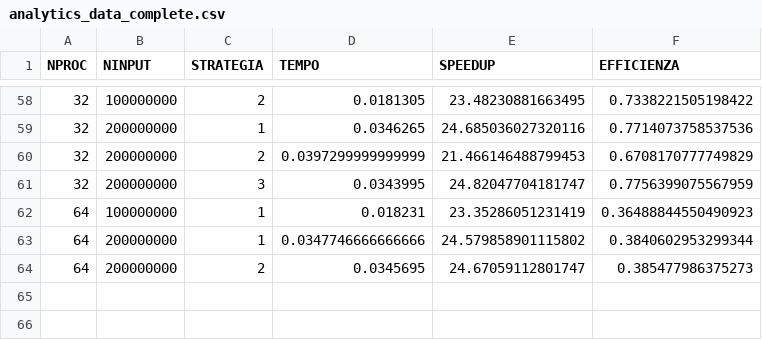
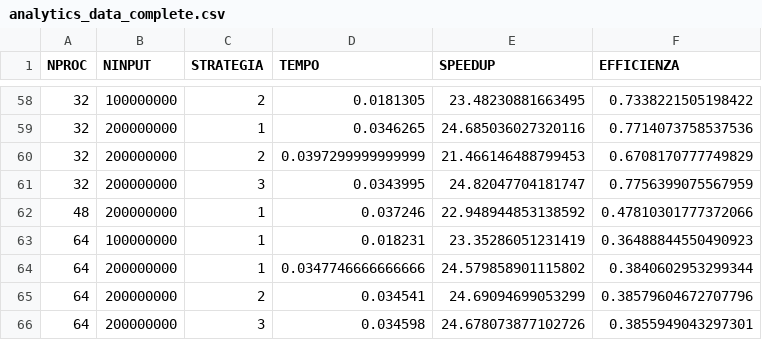
Before and after one commit to marcellorussox/MIMD-DM-Parallel-sum, a CSV file: output/analytics_data_complete.csv, drawn as a sheet; only a part is shown, gaps mark what is left out.

```diff
--- a/output/analytics_data_complete.csv
+++ b/output/analytics_data_complete.csv
@@ -61,4 +61,6 @@ NPROC,NINPUT,STRATEGIA,TEMPO,SPEEDUP,EFFICIENZA
 32,200000000,3,0.0343995,24.82047704181747,0.7756399075567959
+48,200000000,1,0.037246,22.948944853138592,0.47810301777372066
 64,100000000,1,0.018231,23.35286051231419,0.36488844550490923
 64,200000000,1,0.0347746666666666,24.579858901115802,0.3840602953299344
-64,200000000,2,0.0345695,24.67059112801747,0.385477986375273
+64,200000000,2,0.034541,24.69094699053299,0.38579604672707796
+64,200000000,3,0.034598,24.678073877102726,0.3855949043297301
```
Also changed, not shown: output/analytics_data.csv, output/analytics_data_mean.csv.
